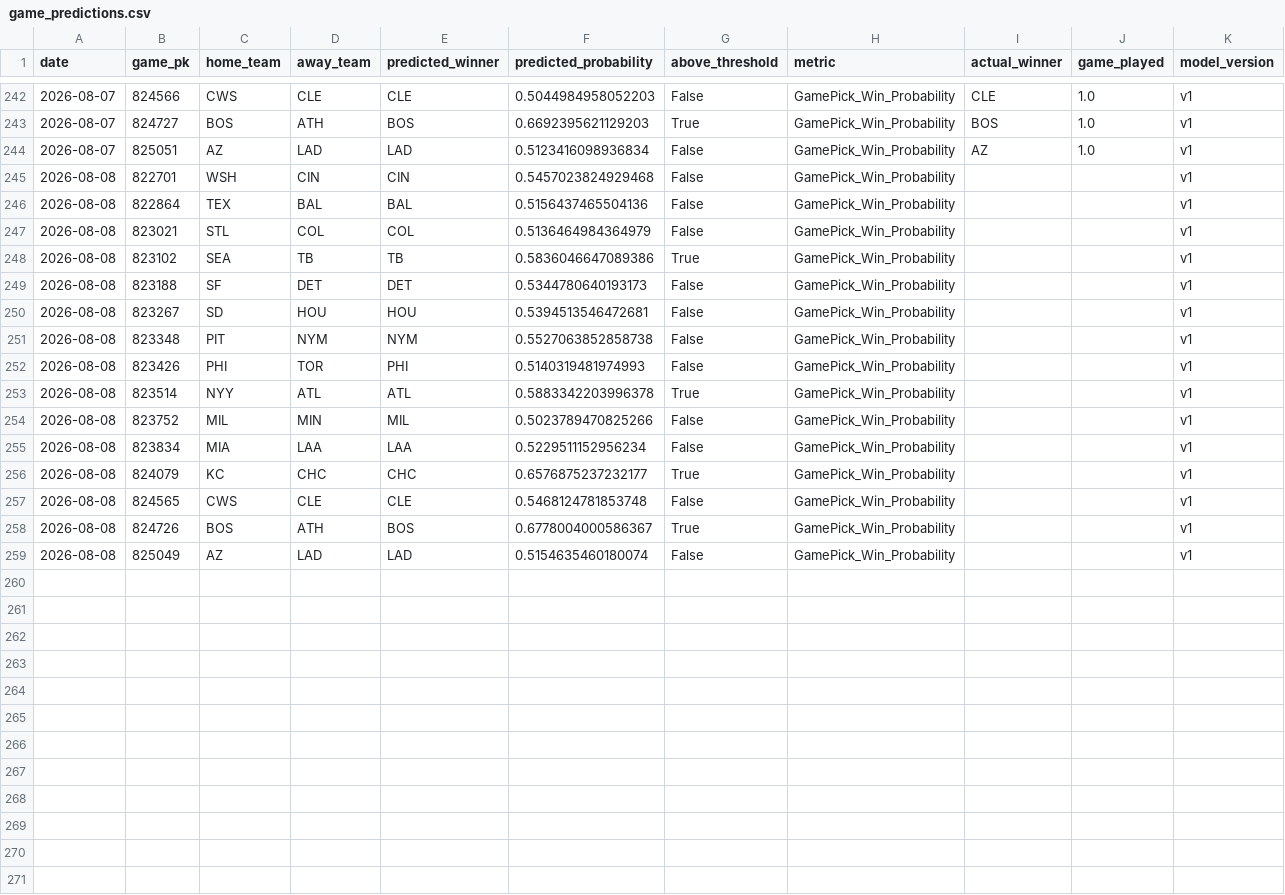
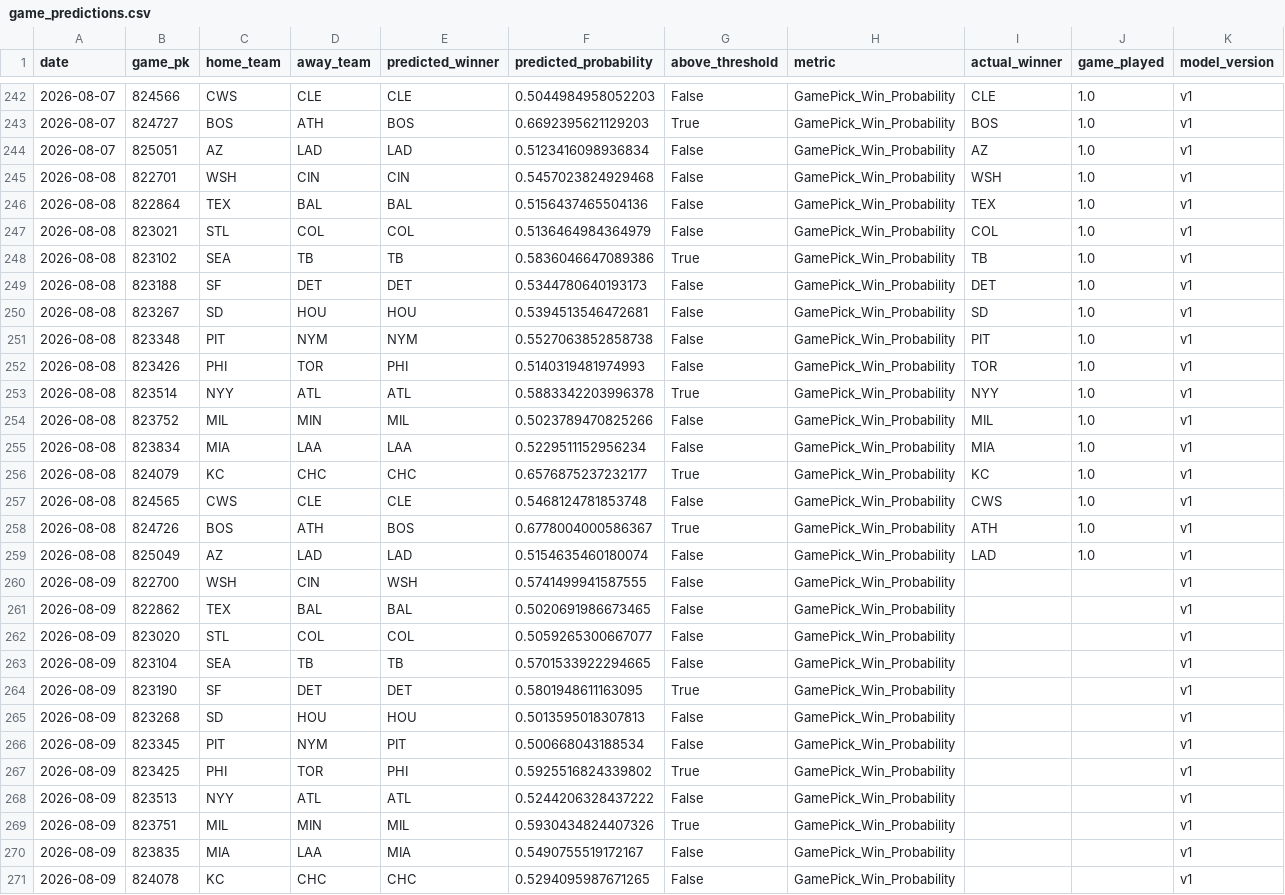
Before and after one commit to JMerchen/mlb_metrics, a CSV file: data/predictions/game_predictions.csv, drawn as a sheet; only a part is shown, gaps mark what is left out; the diff covers the shown part only.

```diff
--- a/data/predictions/game_predictions.csv
+++ b/data/predictions/game_predictions.csv
@@ -244,16 +244,28 @@ date,game_pk,home_team,away_team,predicted_winner,predicted_probability,above_th
 2026-08-07,825051,AZ,LAD,LAD,0.5123416098936834,False,GamePick_Win_Probability,AZ,1.0,v1
-2026-08-08,822701,WSH,CIN,CIN,0.5457023824929468,False,GamePick_Win_Probability,,,v1
-2026-08-08,822864,TEX,BAL,BAL,0.5156437465504136,False,GamePick_Win_Probability,,,v1
-2026-08-08,823021,STL,COL,COL,0.5136464984364979,False,GamePick_Win_Probability,,,v1
-2026-08-08,823102,SEA,TB,TB,0.5836046647089386,True,GamePick_Win_Probability,,,v1
-2026-08-08,823188,SF,DET,DET,0.5344780640193173,False,GamePick_Win_Probability,,,v1
-2026-08-08,823267,SD,HOU,HOU,0.5394513546472681,False,GamePick_Win_Probability,,,v1
-2026-08-08,823348,PIT,NYM,NYM,0.5527063852858738,False,GamePick_Win_Probability,,,v1
-2026-08-08,823426,PHI,TOR,PHI,0.5140319481974993,False,GamePick_Win_Probability,,,v1
-2026-08-08,823514,NYY,ATL,ATL,0.5883342203996378,True,GamePick_Win_Probability,,,v1
-2026-08-08,823752,MIL,MIN,MIL,0.5023789470825266,False,GamePick_Win_Probability,,,v1
-2026-08-08,823834,MIA,LAA,LAA,0.5229511152956234,False,GamePick_Win_Probability,,,v1
-2026-08-08,824079,KC,CHC,CHC,0.6576875237232177,True,GamePick_Win_Probability,,,v1
-2026-08-08,824565,CWS,CLE,CLE,0.5468124781853748,False,GamePick_Win_Probability,,,v1
-2026-08-08,824726,BOS,ATH,BOS,0.6778004000586367,True,GamePick_Win_Probability,,,v1
-2026-08-08,825049,AZ,LAD,LAD,0.5154635460180074,False,GamePick_Win_Probability,,,v1
+2026-08-08,822701,WSH,CIN,CIN,0.5457023824929468,False,GamePick_Win_Probability,WSH,1.0,v1
+2026-08-08,822864,TEX,BAL,BAL,0.5156437465504136,False,GamePick_Win_Probability,TEX,1.0,v1
+2026-08-08,823021,STL,COL,COL,0.5136464984364979,False,GamePick_Win_Probability,COL,1.0,v1
+2026-08-08,823102,SEA,TB,TB,0.5836046647089386,True,GamePick_Win_Probability,TB,1.0,v1
+2026-08-08,823188,SF,DET,DET,0.5344780640193173,False,GamePick_Win_Probability,DET,1.0,v1
+2026-08-08,823267,SD,HOU,HOU,0.5394513546472681,False,GamePick_Win_Probability,SD,1.0,v1
+2026-08-08,823348,PIT,NYM,NYM,0.5527063852858738,False,GamePick_Win_Probability,PIT,1.0,v1
+2026-08-08,823426,PHI,TOR,PHI,0.5140319481974993,False,GamePick_Win_Probability,TOR,1.0,v1
+2026-08-08,823514,NYY,ATL,ATL,0.5883342203996378,True,GamePick_Win_Probability,NYY,1.0,v1
+2026-08-08,823752,MIL,MIN,MIL,0.5023789470825266,False,GamePick_Win_Probability,MIL,1.0,v1
+2026-08-08,823834,MIA,LAA,LAA,0.5229511152956234,False,GamePick_Win_Probability,MIA,1.0,v1
+2026-08-08,824079,KC,CHC,CHC,0.6576875237232177,True,GamePick_Win_Probability,KC,1.0,v1
+2026-08-08,824565,CWS,CLE,CLE,0.5468124781853748,False,GamePick_Win_Probability,CWS,1.0,v1
+2026-08-08,824726,BOS,ATH,BOS,0.6778004000586367,True,GamePick_Win_Probability,ATH,1.0,v1
+2026-08-08,825049,AZ,LAD,LAD,0.5154635460180074,False,GamePick_Win_Probability,LAD,1.0,v1
+2026-08-09,822700,WSH,CIN,WSH,0.5741499941587555,False,GamePick_Win_Probability,,,v1
+2026-08-09,822862,TEX,BAL,BAL,0.5020691986673465,False,GamePick_Win_Probability,,,v1
+2026-08-09,823020,STL,COL,COL,0.5059265300667077,False,GamePick_Win_Probability,,,v1
+2026-08-09,823104,SEA,TB,TB,0.5701533922294665,False,GamePick_Win_Probability,,,v1
+2026-08-09,823190,SF,DET,DET,0.5801948611163095,True,GamePick_Win_Probability,,,v1
+2026-08-09,823268,SD,HOU,HOU,0.5013595018307813,False,GamePick_Win_Probability,,,v1
+2026-08-09,823345,PIT,NYM,PIT,0.500668043188534,False,GamePick_Win_Probability,,,v1
+2026-08-09,823425,PHI,TOR,PHI,0.5925516824339802,True,GamePick_Win_Probability,,,v1
+2026-08-09,823513,NYY,ATL,ATL,0.5244206328437222,False,GamePick_Win_Probability,,,v1
+2026-08-09,823751,MIL,MIN,MIL,0.5930434824407326,True,GamePick_Win_Probability,,,v1
+2026-08-09,823835,MIA,LAA,MIA,0.5490755519172167,False,GamePick_Win_Probability,,,v1
+2026-08-09,824078,KC,CHC,CHC,0.5294095987671265,False,GamePick_Win_Probability,,,v1
```
Also changed, not shown: 3 added rows elsewhere in this file, data/predictions/predictions.csv, docs/data/dfs_pitchers.csv, 15 other files.
